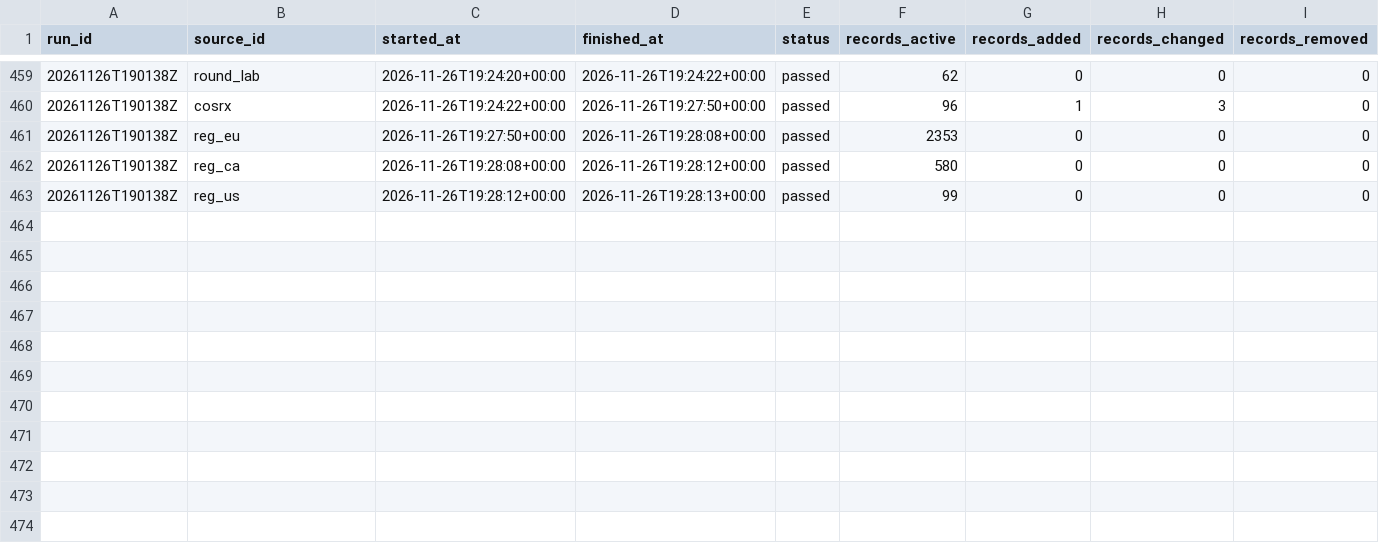
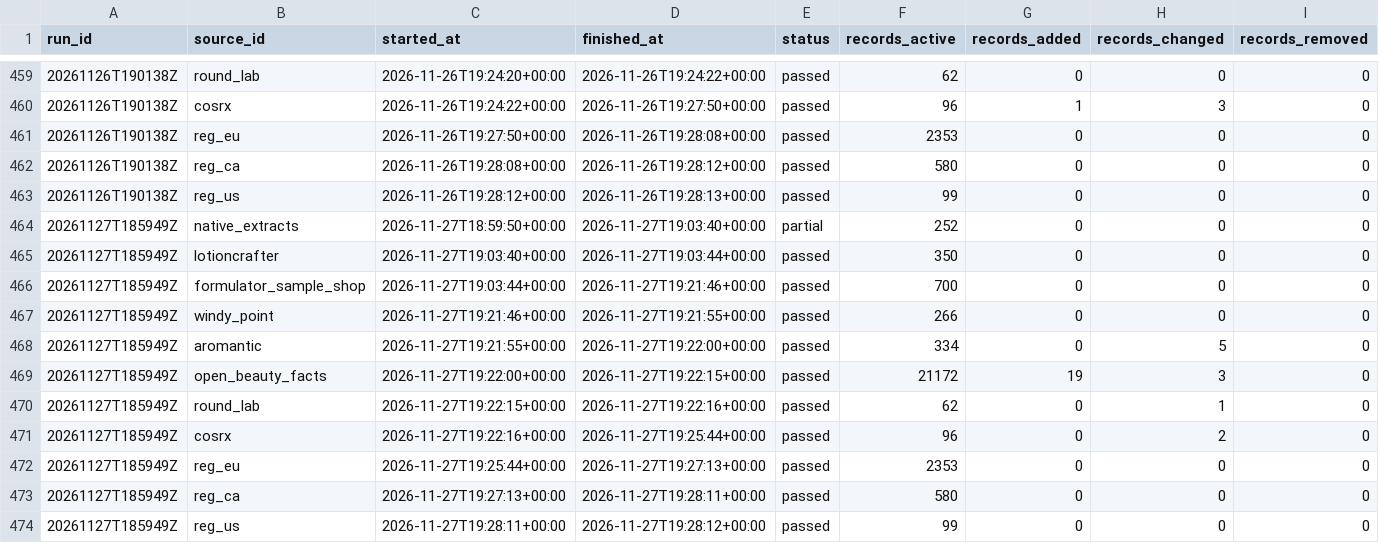
Before and after one commit to Arnitah/skincare-data-hub, a CSV file: data/sync_runs.csv, drawn as a sheet; only a part is shown, gaps mark what is left out; rows hold the shown columns only; the diff names each change by its address in the sheet, - before the commit and + after, or states it on an @@ line.

```diff
--- a/data/sync_runs.csv
+++ b/data/sync_runs.csv
+row 464: 20261127T185949Z | native_extracts | 2026-11-27T18:59:50+00:00 | 2026-11-27T19:03:40+00:00 | partial | 252 | 0 | 0 | 0
+row 465: 20261127T185949Z | lotioncrafter | 2026-11-27T19:03:40+00:00 | 2026-11-27T19:03:44+00:00 | passed | 350 | 0 | 0 | 0
+row 466: 20261127T185949Z | formulator_sample_shop | 2026-11-27T19:03:44+00:00 | 2026-11-27T19:21:46+00:00 | passed | 700 | 0 | 0 | 0
+row 467: 20261127T185949Z | windy_point | 2026-11-27T19:21:46+00:00 | 2026-11-27T19:21:55+00:00 | passed | 266 | 0 | 0 | 0
+row 468: 20261127T185949Z | aromantic | 2026-11-27T19:21:55+00:00 | 2026-11-27T19:22:00+00:00 | passed | 334 | 0 | 5 | 0
+row 469: 20261127T185949Z | open_beauty_facts | 2026-11-27T19:22:00+00:00 | 2026-11-27T19:22:15+00:00 | passed | 21172 | 19 | 3 | 0
+row 470: 20261127T185949Z | round_lab | 2026-11-27T19:22:15+00:00 | 2026-11-27T19:22:16+00:00 | passed | 62 | 0 | 1 | 0
+row 471: 20261127T185949Z | cosrx | 2026-11-27T19:22:16+00:00 | 2026-11-27T19:25:44+00:00 | passed | 96 | 0 | 2 | 0
+row 472: 20261127T185949Z | reg_eu | 2026-11-27T19:25:44+00:00 | 2026-11-27T19:27:13+00:00 | passed | 2353 | 0 | 0 | 0
+row 473: 20261127T185949Z | reg_ca | 2026-11-27T19:27:13+00:00 | 2026-11-27T19:28:11+00:00 | passed | 580 | 0 | 0 | 0
+row 474: 20261127T185949Z | reg_us | 2026-11-27T19:28:11+00:00 | 2026-11-27T19:28:12+00:00 | passed | 99 | 0 | 0 | 0
```
Also changed, not shown: data/ingredients.csv, data/sheets/ingredients_part1.csv, 39 other files.
